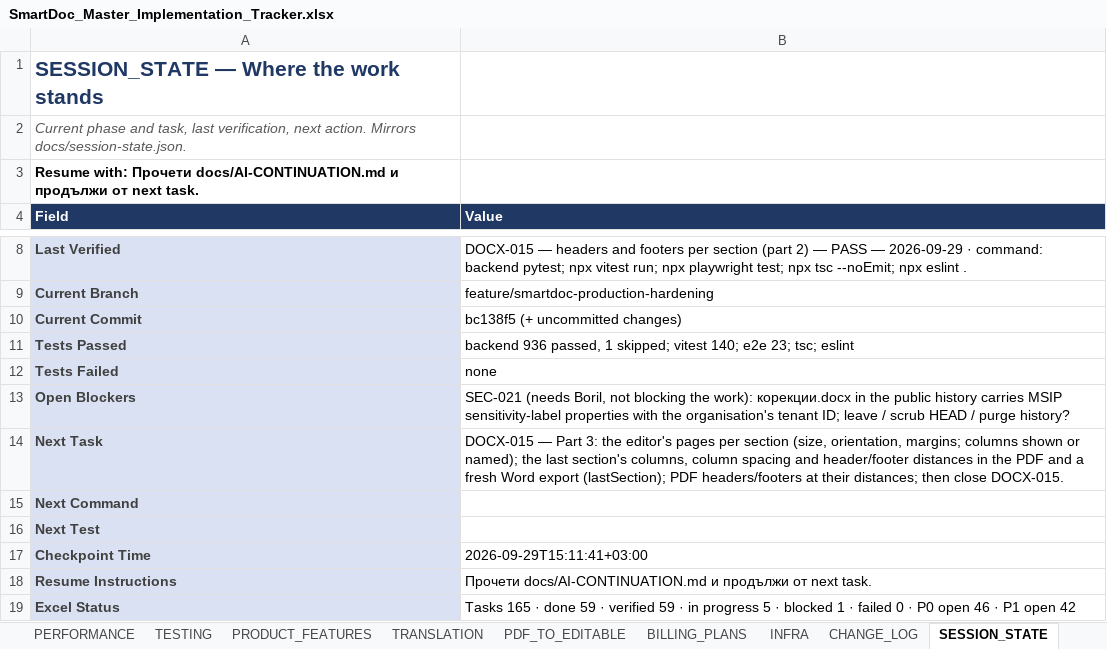
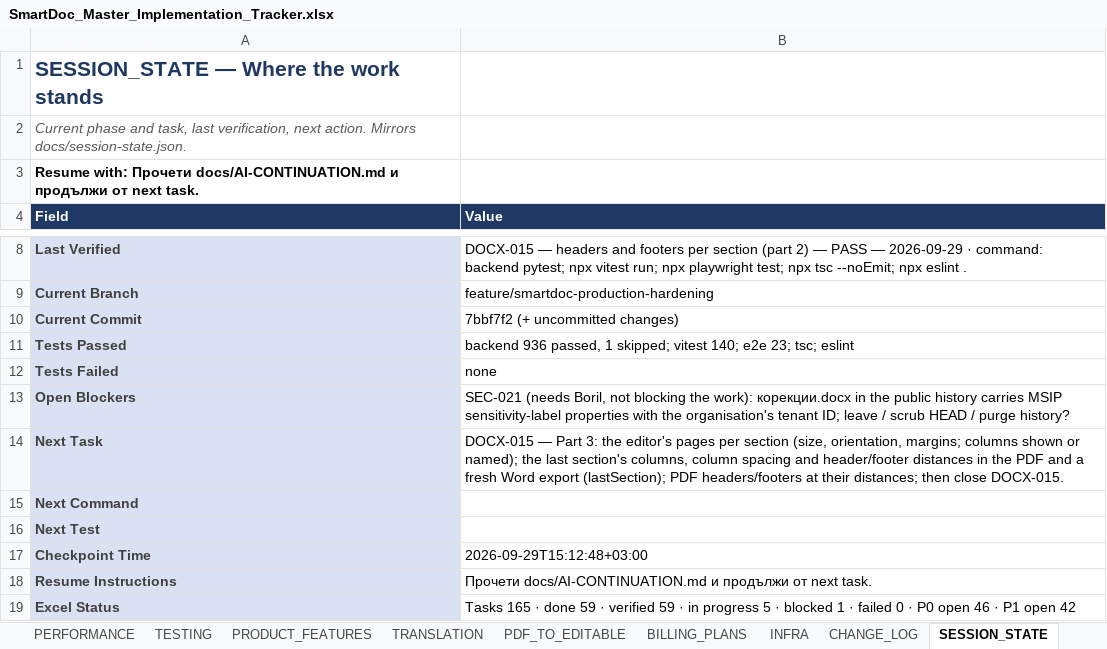
Before and after one commit to Drajeto07/claude, an Excel workbook: SmartDoc_Master_Implementation_Tracker.xlsx, sheet SESSION_STATE, drawn as a sheet; only a part is shown, gaps mark what is left out; values as stored, in another font and other column widths than the file's, no borders; the diff names each change by its address in the sheet, - before the commit and + after, or states it on an @@ line.

```diff
--- a/SmartDoc_Master_Implementation_Tracker.xlsx (sheet SESSION_STATE)
+++ b/SmartDoc_Master_Implementation_Tracker.xlsx (sheet SESSION_STATE)
-B10 (Value): bc138f5 (+ uncommitted changes)
+B10 (Value): 7bbf7f2 (+ uncommitted changes)
-B17 (Value): 2026-09-29T15:11:41+03:00
+B17 (Value): 2026-09-29T15:12:48+03:00
```
Also changed, not shown: sheet CHANGE_LOG, sheet DASHBOARD, sheet DOCX_OOXML, sheet MASTER, sheet CRITICAL_FIXES, 2 other files.
